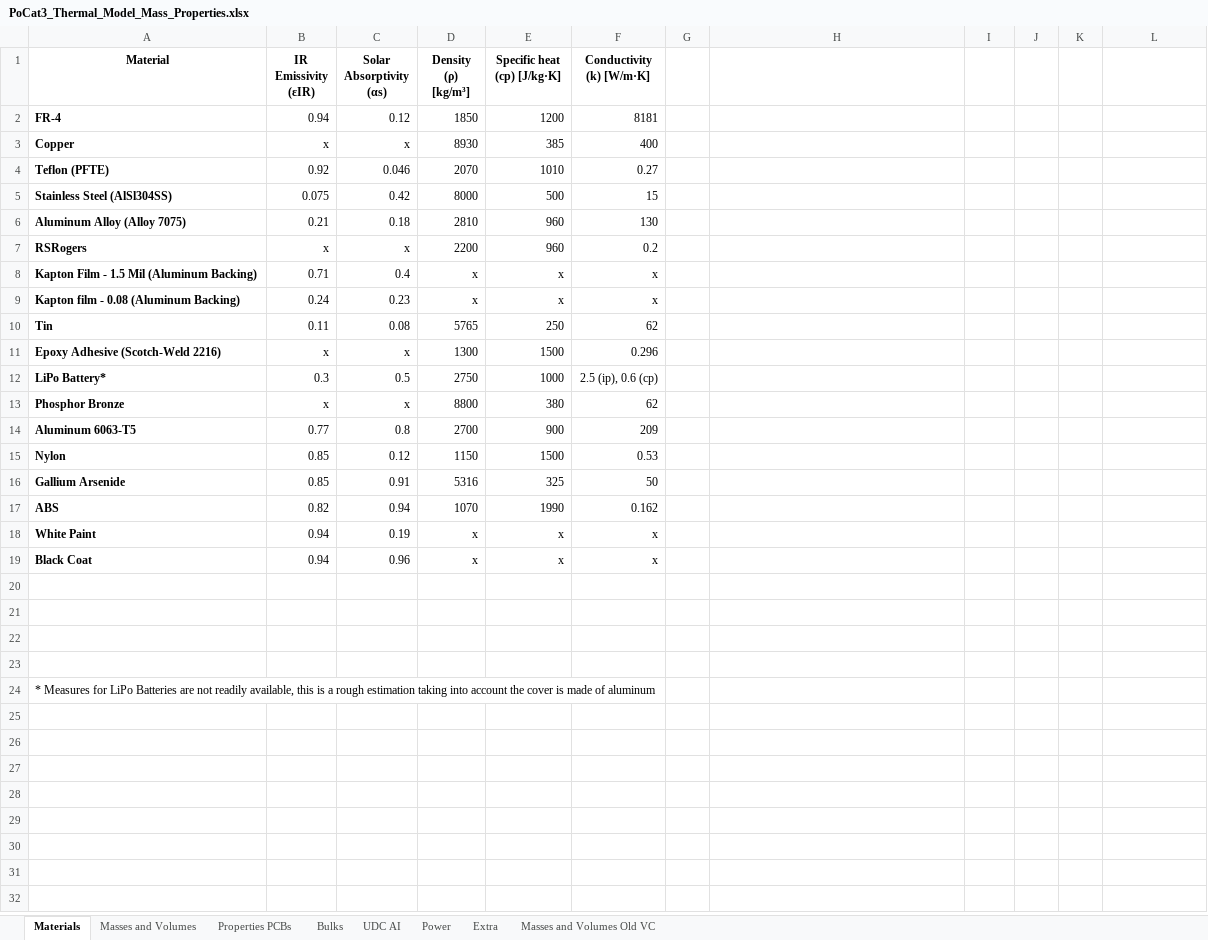
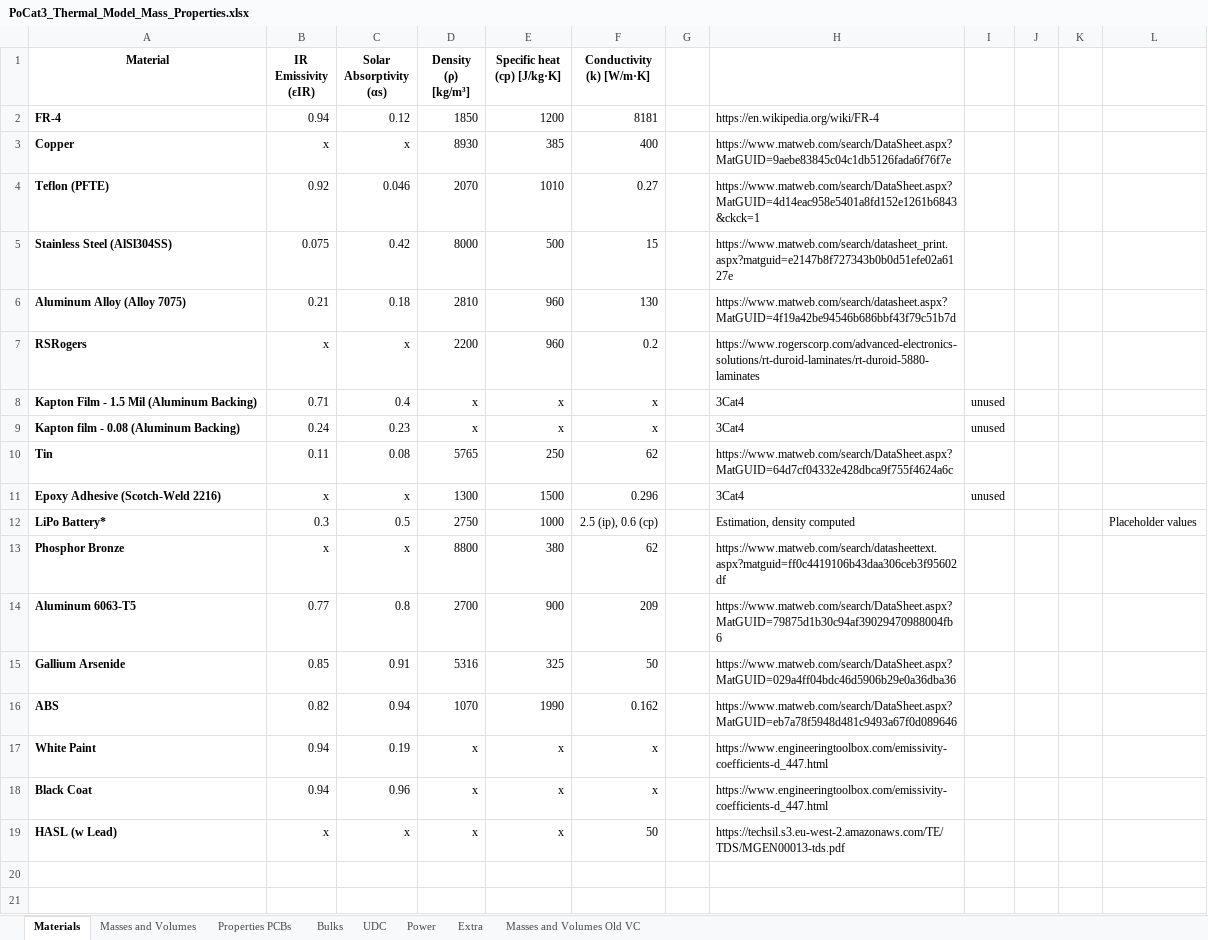
Before and after one commit to o-pvnrt/PoCat-Thermal, an Excel workbook: PoCat3_Thermal_Model_Mass_Properties.xlsx, sheet Materials, drawn as a sheet; only a part is shown; the shorter side is filled out with more unchanged rows; values as stored, in another font and other column widths than the file's, no borders; table styles not drawn; removed rows and columns are numbered as before the commit, all else as after; the diff names each change by its address in the sheet, - before the commit and + after, or states it on an @@ line.

```diff
--- a/PoCat3_Thermal_Model_Mass_Properties.xlsx (sheet Materials)
+++ b/PoCat3_Thermal_Model_Mass_Properties.xlsx (sheet Materials)
-sheet tab: UDC AI
+sheet tab: UDC
-H2: (empty)
+H2: https://en.wikipedia.org/wiki/FR-4
-H3: (empty)
+H3: https://www.matweb.com/search/DataSheet.aspx?MatGUID=9aebe83845c04c1db5126fada6f76f7e
-H4: (empty)
+H4: https://www.matweb.com/search/DataSheet.aspx?MatGUID=4d14eac958e5401a8fd152e1261b6843&ckck=1
-H5: (empty)
+H5: https://www.matweb.com/search/datasheet_print.aspx?matguid=e2147b8f727343b0b0d51efe02a6127e
-H6: (empty)
+H6: https://www.matweb.com/search/datasheet.aspx?MatGUID=4f19a42be94546b686bbf43f79c51b7d
-H7: (empty)
+H7: https://www.rogerscorp.com/advanced-electronics-solutions/rt-duroid-laminates/rt-duroid-5880-laminates
-H8:H9: (empty)
+H8:H9: 3Cat4
-I8:I9: (empty)
+I8:I9: unused
-H10: (empty)
+H10: https://www.matweb.com/search/DataSheet.aspx?MatGUID=64d7cf04332e428dbca9f755f4624a6c
-H11: (empty)
+H11: 3Cat4
-I11: (empty)
+I11: unused
-H12: (empty)
+H12: Estimation, density computed
-L12: (empty)
+L12: Placeholder values
-H13: (empty)
+H13: https://www.matweb.com/search/datasheettext.aspx?matguid=ff0c4419106b43daa306ceb3f95602df
-H14: (empty)
+H14: https://www.matweb.com/search/DataSheet.aspx?MatGUID=79875d1b30c94af39029470988004fb6
-row 15: Nylon | 0.85 | 0.12 | 1150 | 1500 | 0.53
-H15: (empty)
+H15: https://www.matweb.com/search/DataSheet.aspx?MatGUID=029a4ff04bdc46d5906b29e0a36dba36
-H16: (empty)
+H16: https://www.matweb.com/search/DataSheet.aspx?MatGUID=eb7a78f5948d481c9493a67f0d089646
-H17:H18: (empty)
+H17:H18: https://www.engineeringtoolbox.com/emissivity-coefficients-d_447.html
-row 19: (empty)
+row 19: HASL (w Lead) | x | x | x | x | 50 |  | https://techsil.s3.eu-west-2.amazonaws.com/TE/TDS/MGEN00013-tds.pdf
```
Also changed, not shown: sheet UDC, sheet Extra, sheet Power, formulas that keep their value.
